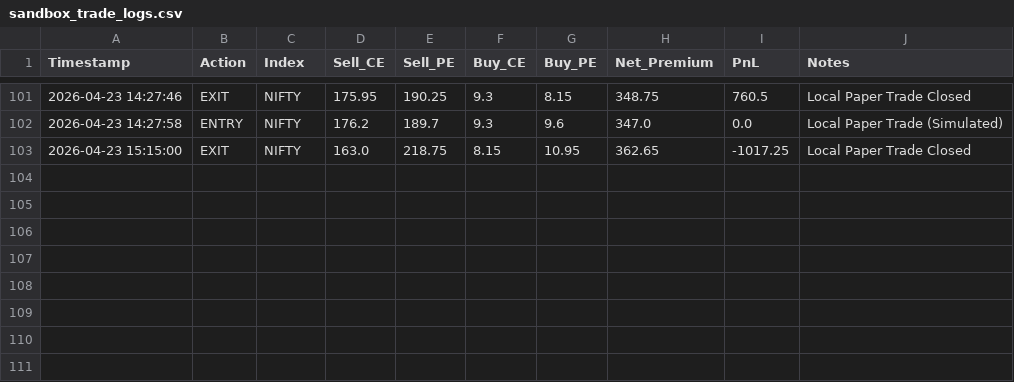
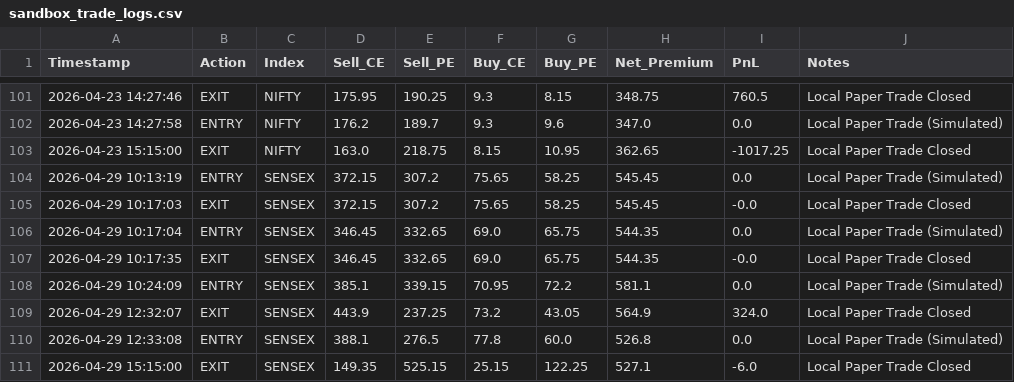
Before and after one commit to Hbsandeep26/OB_mitigation, a CSV file: sandbox_trade_logs.csv, drawn as a sheet; only a part is shown, gaps mark what is left out; the diff names each change by its address in the sheet, - before the commit and + after, or states it on an @@ line.

```diff
--- a/sandbox_trade_logs.csv
+++ b/sandbox_trade_logs.csv
+row 104: 2026-04-29 10:13:19 | ENTRY | SENSEX | 372.15 | 307.2 | 75.65 | 58.25 | 545.45 | 0.0 | Local Paper Trade (Simulated)
+row 105: 2026-04-29 10:17:03 | EXIT | SENSEX | 372.15 | 307.2 | 75.65 | 58.25 | 545.45 | -0.0 | Local Paper Trade Closed
+row 106: 2026-04-29 10:17:04 | ENTRY | SENSEX | 346.45 | 332.65 | 69.0 | 65.75 | 544.35 | 0.0 | Local Paper Trade (Simulated)
+row 107: 2026-04-29 10:17:35 | EXIT | SENSEX | 346.45 | 332.65 | 69.0 | 65.75 | 544.35 | -0.0 | Local Paper Trade Closed
+row 108: 2026-04-29 10:24:09 | ENTRY | SENSEX | 385.1 | 339.15 | 70.95 | 72.2 | 581.1 | 0.0 | Local Paper Trade (Simulated)
+row 109: 2026-04-29 12:32:07 | EXIT | SENSEX | 443.9 | 237.25 | 73.2 | 43.05 | 564.9 | 324.0 | Local Paper Trade Closed
+row 110: 2026-04-29 12:33:08 | ENTRY | SENSEX | 388.1 | 276.5 | 77.8 | 60.0 | 526.8 | 0.0 | Local Paper Trade (Simulated)
+row 111: 2026-04-29 15:15:00 | EXIT | SENSEX | 149.35 | 525.15 | 25.15 | 122.25 | 527.1 | -6.0 | Local Paper Trade Closed
```
Also changed, not shown: 4 other files.
